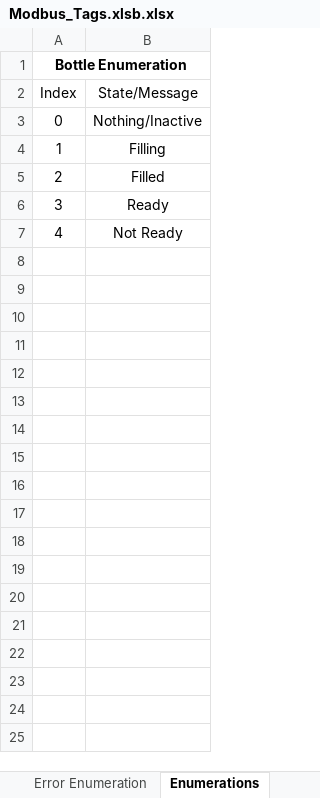
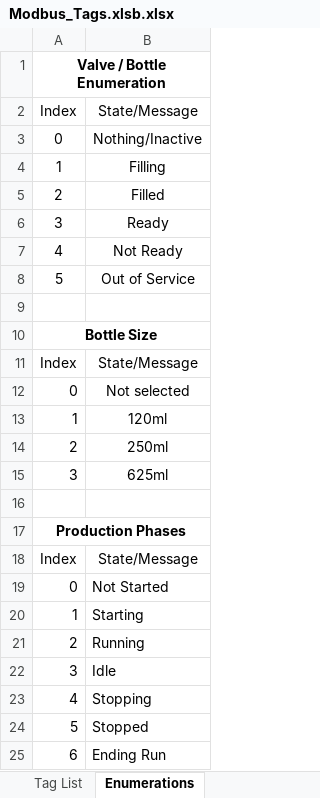
Before and after one commit to jkeller11/Alchemy, an Excel workbook: Modbus_Tags.xlsb.xlsx, sheet Enumerations, drawn as a sheet; values as stored, in another font and other column widths than the file's, no borders; the diff names each change by its address in the sheet, - before the commit and + after, or states it on an @@ line.

```diff
--- a/Modbus_Tags.xlsb.xlsx (sheet Enumerations)
+++ b/Modbus_Tags.xlsb.xlsx (sheet Enumerations)
-A1: Bottle Enumeration
+A1: Valve / Bottle Enumeration
+row 8: 5 | Out of Service
+row 9: (empty)
+row 10: Bottle Size
+row 11: Index | State/Message
+row 12: 0 | Not selected
+row 13: 1 | 120ml
+row 14: 2 | 250ml
+row 15: 3 | 625ml
+row 16: (empty)
+row 17: Production Phases
+row 18: Index | State/Message
+row 19: 0 | Not Started
+row 20: 1 | Starting
+row 21: 2 | Running
+row 22: 3 | Idle
+row 23: 4 | Stopping
+row 24: 5 | Stopped
+row 25: 6 | Ending Run
```
Also changed, not shown: sheet Tag List, other sheet tabs, 1 other file.
